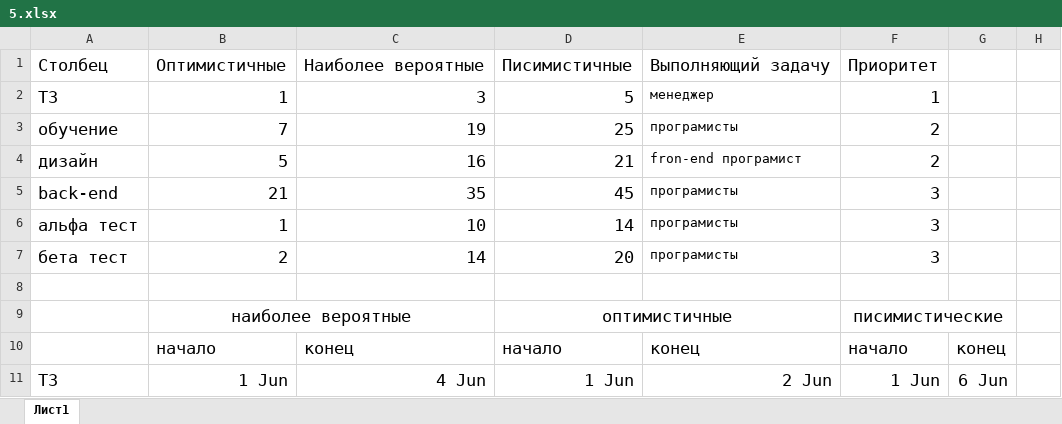
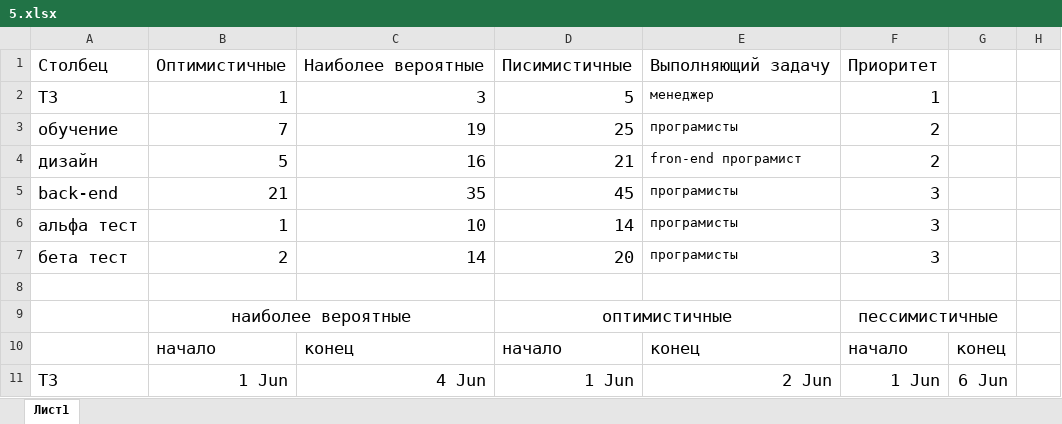
Before and after one commit to GREBIAR-Git/6_Semester, an Excel workbook: Управление проектами/5.xlsx, sheet Лист1, drawn as a sheet; only a part is shown; values as stored, in another font and other column widths than the file's, no borders; charts and pictures not drawn; the diff names each change by its address in the sheet, - before the commit and + after, or states it on an @@ line.

```diff
--- a/Управление проектами/5.xlsx (sheet Лист1)
+++ b/Управление проектами/5.xlsx (sheet Лист1)
-F9: писимистические
+F9: пессимистичные
```
Also changed, not shown: charts or pictures, Экономика/biznes plan rascheti.xlsx, 1 other file.
